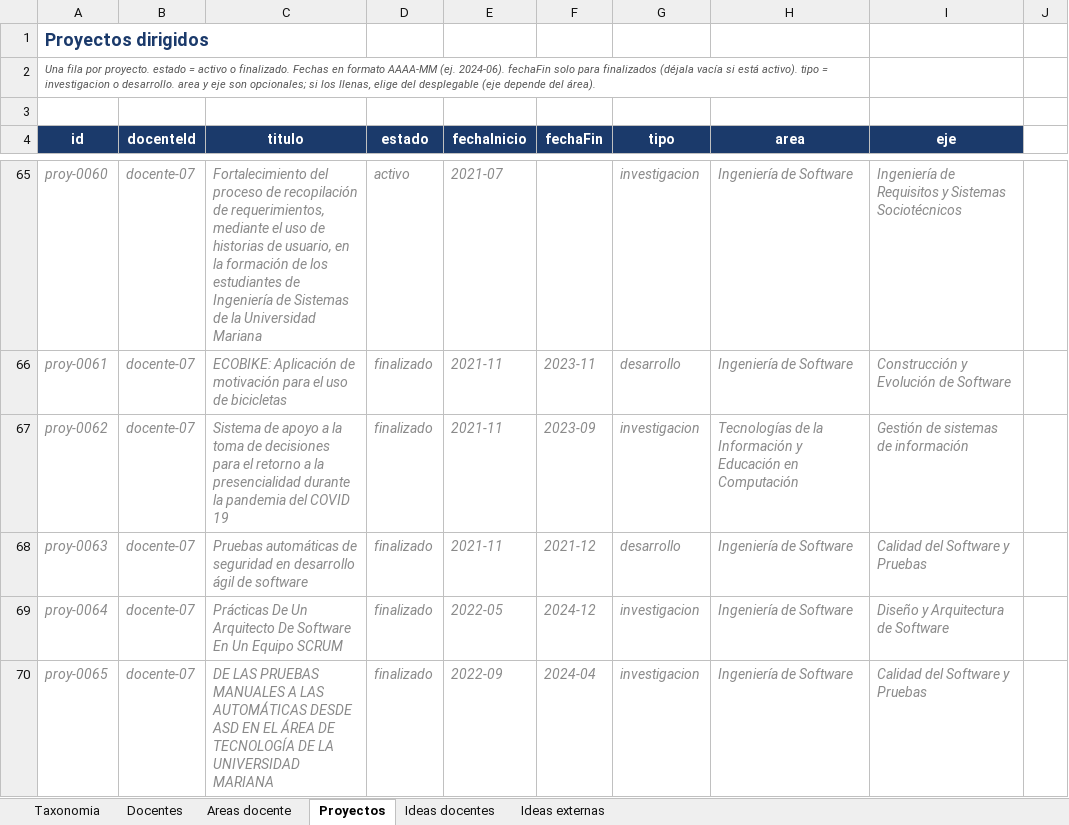
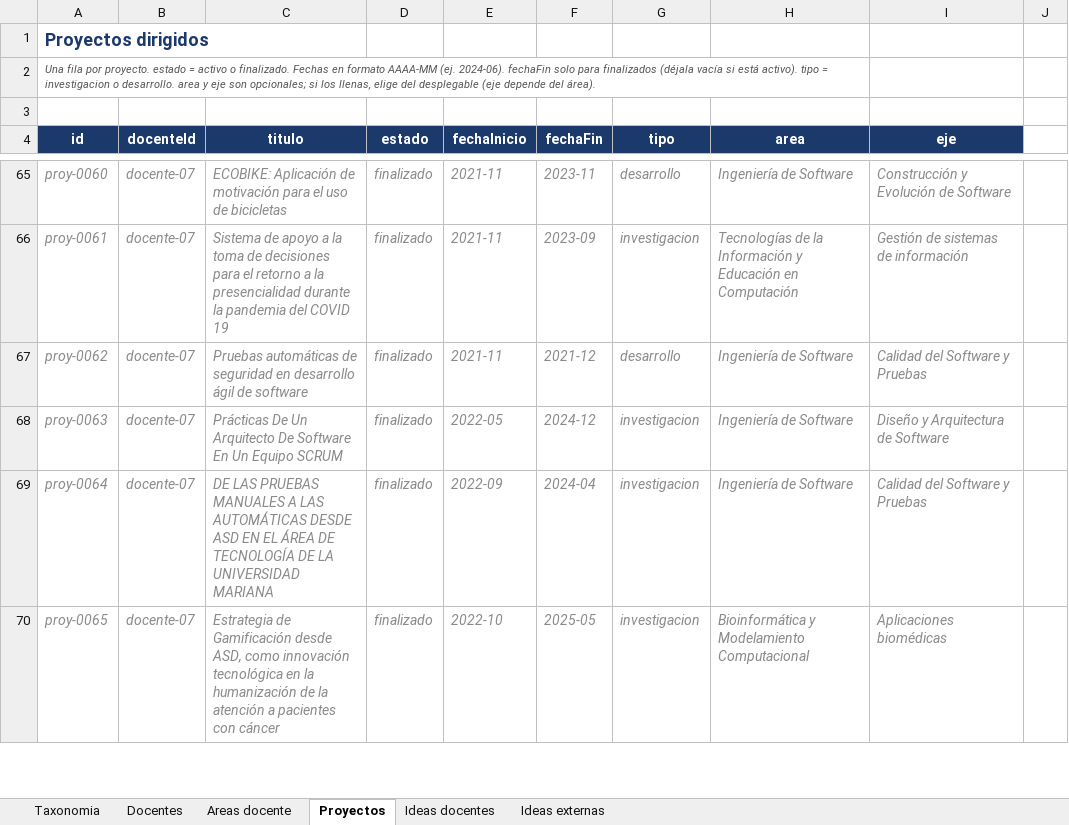
Before and after one commit to johnerickortiz/perfiles-docentes, an Excel workbook: tools/perfiles_docentes_datos.xlsx, sheet Proyectos, drawn as a sheet; only a part is shown, gaps mark what is left out; values as stored, in another font and other column widths than the file's, no borders; the diff covers the shown part only; the diff names each change by its address in the sheet, - before the commit and + after, or states it on an @@ line.

Commit message:
Se elimino un proyecto que no tenia fecha de inicio ni de fin

```diff
--- a/tools/perfiles_docentes_datos.xlsx (sheet Proyectos)
+++ b/tools/perfiles_docentes_datos.xlsx (sheet Proyectos)
-C65 (titulo): Fortalecimiento del proceso de recopilación de requerimientos, mediante el uso de historias de usuario, en la formación de los estudiantes de Ingeniería de Sistemas de la Universidad Mariana
+C65 (titulo): ECOBIKE: Aplicación de motivación para el uso de bicicletas
-D65 (estado): activo
+D65 (estado): finalizado
-E65 (fechaInicio): 2021-07
+E65 (fechaInicio): 2021-11
-F65 (fechaFin): (empty)
+F65 (fechaFin): 2023-11
-G65 (tipo): investigacion
+G65 (tipo): desarrollo
-I65 (eje): Ingeniería de Requisitos y Sistemas Sociotécnicos
+I65 (eje): Construcción y Evolución de Software
-C66 (titulo): ECOBIKE: Aplicación de motivación para el uso de bicicletas
+C66 (titulo): Sistema de apoyo a la toma de decisiones para el retorno a la presencialidad durante la pandemia del COVID 19
-F66 (fechaFin): 2023-11
+F66 (fechaFin): 2023-09
-G66 (tipo): desarrollo
+G66 (tipo): investigacion
-H66 (area): Ingeniería de Software
+H66 (area): Tecnologías de la Información y Educación en Computación
-I66 (eje): Construcción y Evolución de Software
+I66 (eje): Gestión de sistemas de información
-C67 (titulo): Sistema de apoyo a la toma de decisiones para el retorno a la presencialidad durante la pandemia del COVID 19
+C67 (titulo): Pruebas automáticas de seguridad en desarrollo ágil de software
-F67 (fechaFin): 2023-09
+F67 (fechaFin): 2021-12
-G67 (tipo): investigacion
+G67 (tipo): desarrollo
-H67 (area): Tecnologías de la Información y Educación en Computación
+H67 (area): Ingeniería de Software
-I67 (eje): Gestión de sistemas de información
+I67 (eje): Calidad del Software y Pruebas
-C68 (titulo): Pruebas automáticas de seguridad en desarrollo ágil de software
+C68 (titulo): Prácticas De Un Arquitecto De Software En Un Equipo SCRUM
-E68 (fechaInicio): 2021-11
+E68 (fechaInicio): 2022-05
-F68 (fechaFin): 2021-12
+F68 (fechaFin): 2024-12
-G68 (tipo): desarrollo
+G68 (tipo): investigacion
-I68 (eje): Calidad del Software y Pruebas
+I68 (eje): Diseño y Arquitectura de Software
-C69 (titulo): Prácticas De Un Arquitecto De Software En Un Equipo SCRUM
+C69 (titulo): DE LAS PRUEBAS MANUALES A LAS AUTOMÁTICAS DESDE ASD EN EL ÁREA DE TECNOLOGÍA DE LA UNIVERSIDAD MARIANA
-E69 (fechaInicio): 2022-05
+E69 (fechaInicio): 2022-09
-F69 (fechaFin): 2024-12
+F69 (fechaFin): 2024-04
-I69 (eje): Diseño y Arquitectura de Software
+I69 (eje): Calidad del Software y Pruebas
-C70 (titulo): DE LAS PRUEBAS MANUALES A LAS AUTOMÁTICAS DESDE ASD EN EL ÁREA DE TECNOLOGÍA DE LA UNIVERSIDAD MARIANA
+C70 (titulo): Estrategia de Gamificación desde ASD, como innovación tecnológica en la humanización de la atención a pacientes con cáncer
-E70 (fechaInicio): 2022-09
+E70 (fechaInicio): 2022-10
-F70 (fechaFin): 2024-04
+F70 (fechaFin): 2025-05
-H70 (area): Ingeniería de Software
+H70 (area): Bioinformática y Modelamiento Computacional
-I70 (eje): Calidad del Software y Pruebas
+I70 (eje): Aplicaciones biomédicas
```
Also changed, not shown: 1 removed row and 243 edited cells elsewhere in this sheet, hidden cells, 1 other file.
